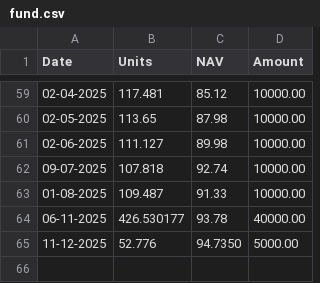
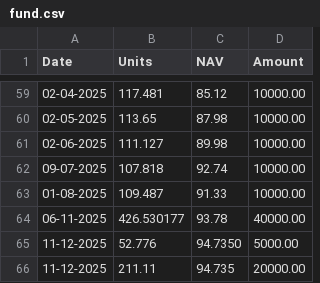
Before and after one commit to sumansourabhcse/portfolio, a CSV file: mutualfund/Parag Parikh Flexi Cap Fund/fund.csv, drawn as a sheet; only a part is shown, gaps mark what is left out.

Commit message:
Update fund.csv

```diff
--- a/mutualfund/Parag Parikh Flexi Cap Fund/fund.csv
+++ b/mutualfund/Parag Parikh Flexi Cap Fund/fund.csv
@@ -65 +65,2 @@ Date,Units,NAV,Amount
 11-12-2025,52.776,94.7350,5000.00
+11-12-2025,211.11,94.735,20000.00
```
